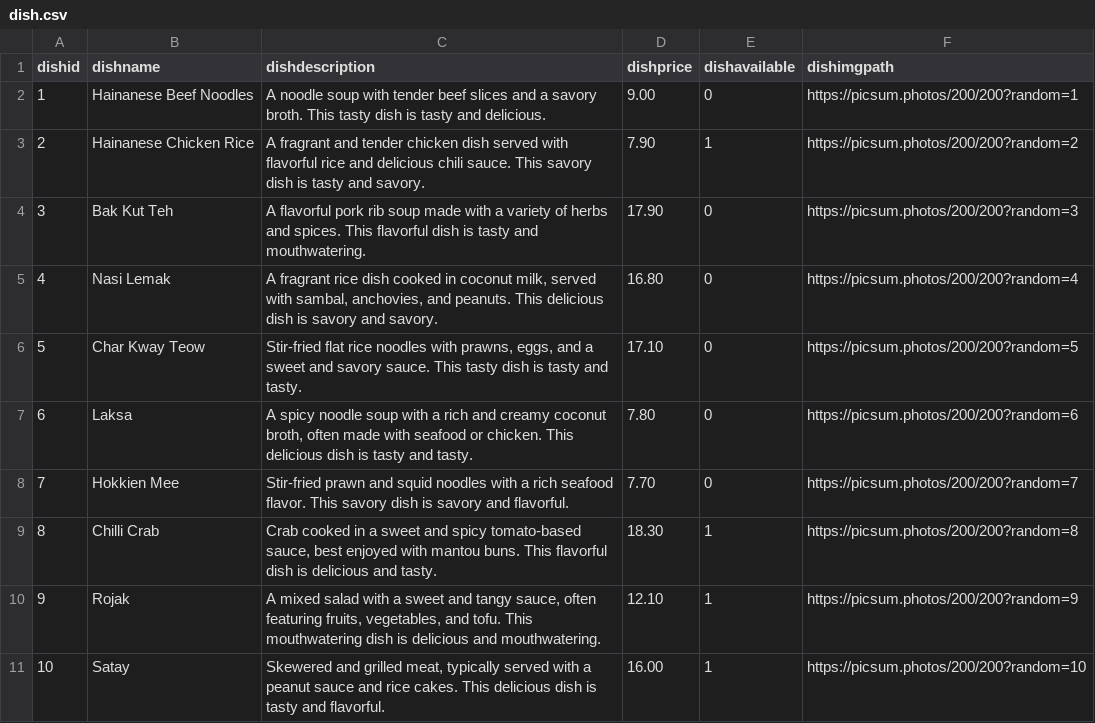
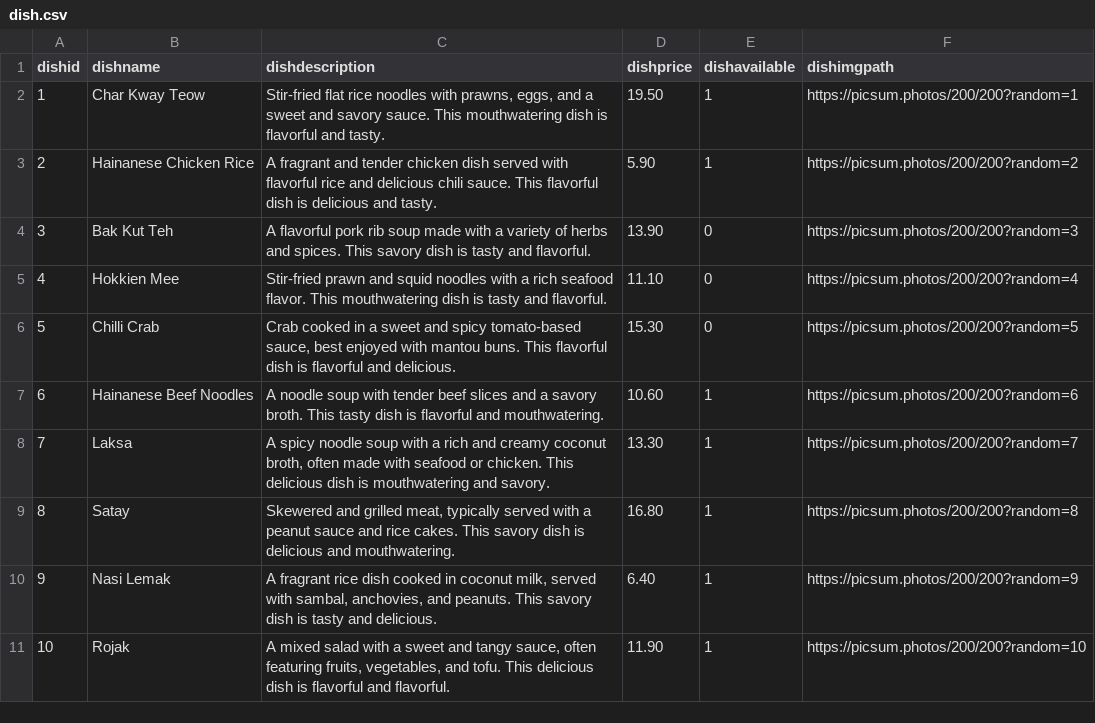
Before and after one commit to bluerobotcat/beeline, a CSV file: dataset/dish.csv, drawn as a sheet.

```diff
--- a/dataset/dish.csv
+++ b/dataset/dish.csv
@@ -1,11 +1,11 @@
 dishid,dishname,dishdescription,dishprice,dishavailable,dishimgpath
-1,Hainanese Beef Noodles,A noodle soup with tender beef slices and a savory broth. This tasty dish is tasty and delicious.,9.00,0,https://picsum.photos/200/200?random=1
-2,Hainanese Chicken Rice,A fragrant and tender chicken dish served with flavorful rice and delicious chili sauce. This savory dish is tasty and savory.,7.90,1,https://picsum.photos/200/200?random=2
-3,Bak Kut Teh,A flavorful pork rib soup made with a variety of herbs and spices. This flavorful dish is tasty and mouthwatering.,17.90,0,https://picsum.photos/200/200?random=3
-4,Nasi Lemak,"A fragrant rice dish cooked in coconut milk, served with sambal, anchovies, and peanuts. This delicious dish is savory and savory.",16.80,0,https://picsum.photos/200/200?random=4
-5,Char Kway Teow,"Stir-fried flat rice noodles with prawns, eggs, and a sweet and savory sauce. This tasty dish is tasty and tasty.",17.10,0,https://picsum.photos/200/200?random=5
-6,Laksa,"A spicy noodle soup with a rich and creamy coconut broth, often made with seafood or chicken. This delicious dish is tasty and tasty.",7.80,0,https://picsum.photos/200/200?random=6
-7,Hokkien Mee,Stir-fried prawn and squid noodles with a rich seafood flavor. This savory dish is savory and flavorful.,7.70,0,https://picsum.photos/200/200?random=7
-8,Chilli Crab,"Crab cooked in a sweet and spicy tomato-based sauce, best enjoyed with mantou buns. This flavorful dish is delicious and tasty.",18.30,1,https://picsum.photos/200/200?random=8
-9,Rojak,"A mixed salad with a sweet and tangy sauce, often featuring fruits, vegetables, and tofu. This mouthwatering dish is delicious and mouthwatering.",12.10,1,https://picsum.photos/200/200?random=9
-10,Satay,"Skewered and grilled meat, typically served with a peanut sauce and rice cakes. This delicious dish is tasty and flavorful.",16.00,1,https://picsum.photos/200/200?random=10
+1,Char Kway Teow,"Stir-fried flat rice noodles with prawns, eggs, and a sweet and savory sauce. This mouthwatering dish is flavorful and tasty.",19.50,1,https://picsum.photos/200/200?random=1
+2,Hainanese Chicken Rice,A fragrant and tender chicken dish served with flavorful rice and delicious chili sauce. This flavorful dish is delicious and tasty.,5.90,1,https://picsum.photos/200/200?random=2
+3,Bak Kut Teh,A flavorful pork rib soup made with a variety of herbs and spices. This savory dish is tasty and flavorful.,13.90,0,https://picsum.photos/200/200?random=3
+4,Hokkien Mee,Stir-fried prawn and squid noodles with a rich seafood flavor. This mouthwatering dish is tasty and flavorful.,11.10,0,https://picsum.photos/200/200?random=4
+5,Chilli Crab,"Crab cooked in a sweet and spicy tomato-based sauce, best enjoyed with mantou buns. This flavorful dish is flavorful and delicious.",15.30,0,https://picsum.photos/200/200?random=5
+6,Hainanese Beef Noodles,A noodle soup with tender beef slices and a savory broth. This tasty dish is flavorful and mouthwatering.,10.60,1,https://picsum.photos/200/200?random=6
+7,Laksa,"A spicy noodle soup with a rich and creamy coconut broth, often made with seafood or chicken. This delicious dish is mouthwatering and savory.",13.30,1,https://picsum.photos/200/200?random=7
+8,Satay,"Skewered and grilled meat, typically served with a peanut sauce and rice cakes. This savory dish is delicious and mouthwatering.",16.80,1,https://picsum.photos/200/200?random=8
+9,Nasi Lemak,"A fragrant rice dish cooked in coconut milk, served with sambal, anchovies, and peanuts. This savory dish is tasty and delicious.",6.40,1,https://picsum.photos/200/200?random=9
+10,Rojak,"A mixed salad with a sweet and tangy sauce, often featuring fruits, vegetables, and tofu. This delicious dish is flavorful and flavorful.",11.90,1,https://picsum.photos/200/200?random=10
```
Also changed, not shown: dataset/customer.csv, dataset/ingredient.csv, 12 other files.
